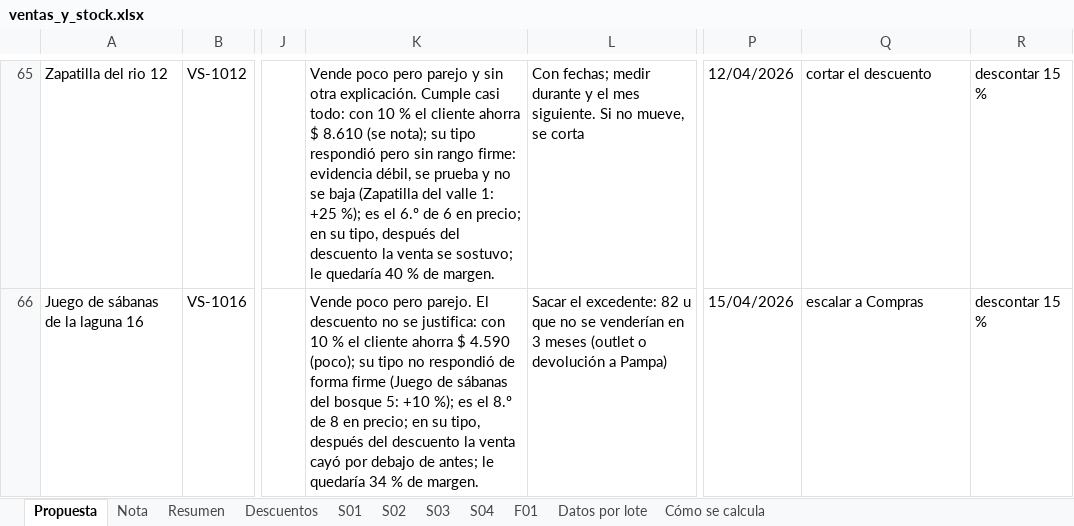
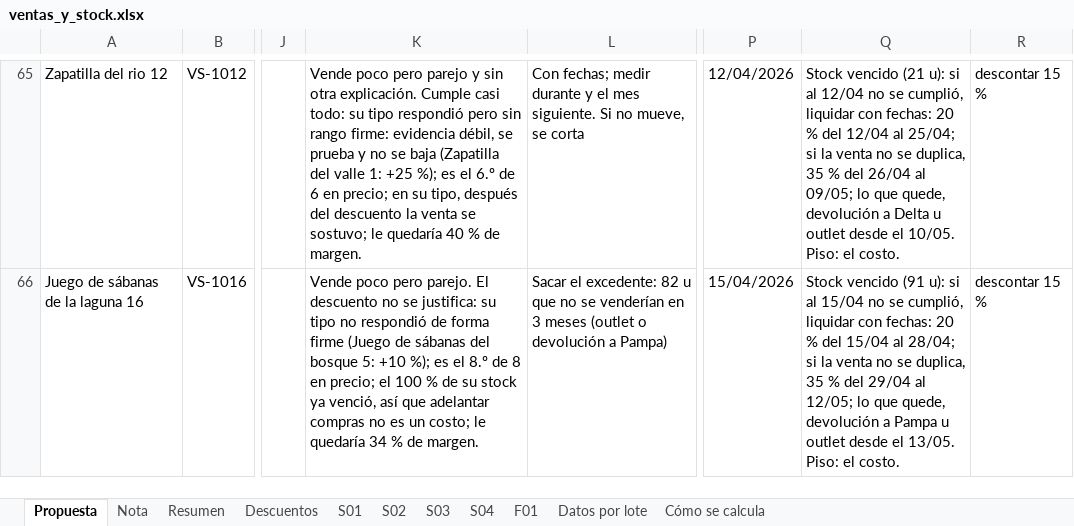
Before and after one commit to babottomas561-cell/viento-sur-precios, an Excel workbook: salidas/ventas_y_stock.xlsx, sheet Propuesta, drawn as a sheet; only a part is shown, gaps mark what is left out; values as stored, in another font and other column widths than the file's, no borders; the diff covers the shown part only; the diff names each change by its address in the sheet, - before the commit and + after, or states it on an @@ line.

```diff
--- a/salidas/ventas_y_stock.xlsx (sheet Propuesta)
+++ b/salidas/ventas_y_stock.xlsx (sheet Propuesta)
-K65: …casi todo: con 10 % el cliente ahorra $ 8.610 (se nota); su tipo…
+K65: …casi todo: su tipo…
-Q65: cortar el descuento
+Q65: Stock vencido (21 u): si al 12/04 no se cumplió, liquidar con fechas: 20 % del 12/04 al 25/04; si la venta no se duplica, 35 % del 26/04 al 09/05; lo que quede, devolución a Delta u outlet desde el 10/05. Piso: el costo.
-K66: …se justifica: con 10 % el cliente ahorra $ 4.590 (poco); su tipo no respondió de forma firme (Juego de sábanas del bosque 5: +10 %); es el 8.º de 8 en precio; en su tipo, después del descuento la venta cayó por debajo de antes; le quedaría…
+K66: …se justifica: su tipo no respondió de forma firme (Juego de sábanas del bosque 5: +10 %); es el 8.º de 8 en precio; el 100 % de su stock ya venció, así que adelantar compras no es un costo; le quedaría…
-Q66: escalar a Compras
+Q66: Stock vencido (91 u): si al 15/04 no se cumplió, liquidar con fechas: 20 % del 15/04 al 28/04; si la venta no se duplica, 35 % del 29/04 al 12/05; lo que quede, devolución a Pampa u outlet desde el 13/05. Piso: el costo.
```
Also changed, not shown: 3 added rows, 79 edited cells and cell formats elsewhere in this sheet, sheet Nota, web/viento_sur_analisis.xlsx, 10 other files.
